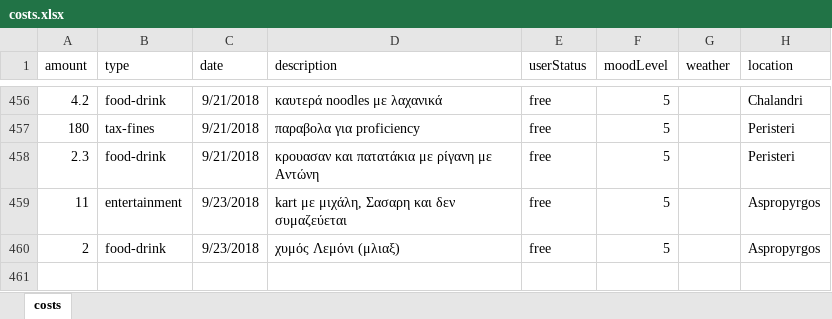
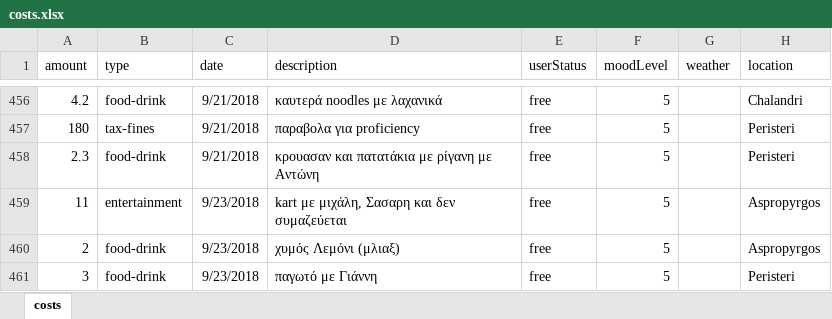
Before and after one commit to Stamanos/Financial-Organization, an Excel workbook: costs.xlsx, sheet costs, drawn as a sheet; only a part is shown, gaps mark what is left out; values as stored, in another font and other column widths than the file's, no borders; table styles not drawn; the diff names each change by its address in the sheet, - before the commit and + after, or states it on an @@ line.

Commit message:
update cost database

```diff
--- a/costs.xlsx (sheet costs)
+++ b/costs.xlsx (sheet costs)
+row 461: 3 | food-drink | 9/23/2018 | παγωτό με Γιάννη | free | 5 |  | Peristeri
```
